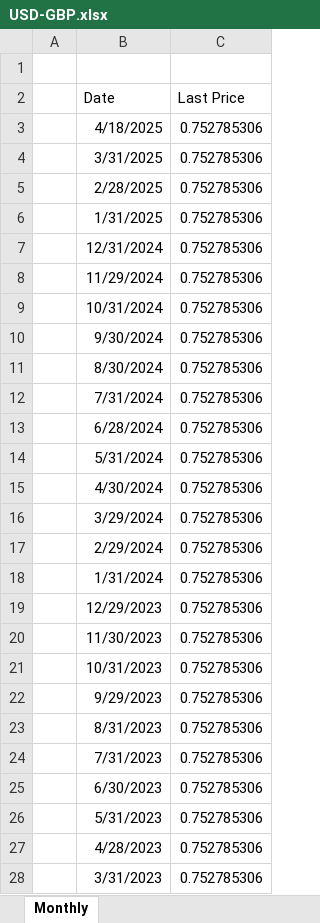
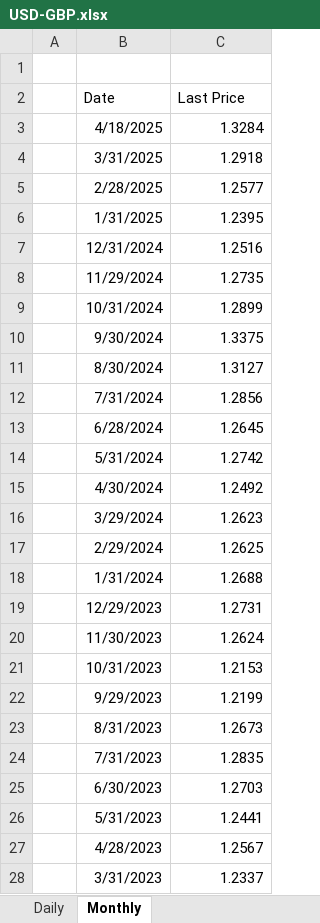
Before and after one commit to dhrunal13/TheReddestBulls, an Excel workbook: raw_data/Forex Rates/USD-GBP.xlsx, sheet Monthly, drawn as a sheet; only a part is shown; values as stored, in another font and other column widths than the file's, no borders; the diff covers the shown part only; the diff names each change by its address in the sheet, - before the commit and + after, or states it on an @@ line.

```diff
--- a/raw_data/Forex Rates/USD-GBP.xlsx (sheet Monthly)
+++ b/raw_data/Forex Rates/USD-GBP.xlsx (sheet Monthly)
+sheet tab: Daily
-C3 (Last Price): 0.752785306
+C3 (Last Price): 1.3284
-C4 (Last Price): 0.752785306
+C4 (Last Price): 1.2918
-C5 (Last Price): 0.752785306
+C5 (Last Price): 1.2577
-C6 (Last Price): 0.752785306
+C6 (Last Price): 1.2395
-C7 (Last Price): 0.752785306
+C7 (Last Price): 1.2516
-C8 (Last Price): 0.752785306
+C8 (Last Price): 1.2735
-C9 (Last Price): 0.752785306
+C9 (Last Price): 1.2899
-C10 (Last Price): 0.752785306
+C10 (Last Price): 1.3375
-C11 (Last Price): 0.752785306
+C11 (Last Price): 1.3127
-C12 (Last Price): 0.752785306
+C12 (Last Price): 1.2856
-C13 (Last Price): 0.752785306
+C13 (Last Price): 1.2645
-C14 (Last Price): 0.752785306
+C14 (Last Price): 1.2742
-C15 (Last Price): 0.752785306
+C15 (Last Price): 1.2492
-C16 (Last Price): 0.752785306
+C16 (Last Price): 1.2623
-C17 (Last Price): 0.752785306
+C17 (Last Price): 1.2625
-C18 (Last Price): 0.752785306
+C18 (Last Price): 1.2688
-C19 (Last Price): 0.752785306
+C19 (Last Price): 1.2731
-C20 (Last Price): 0.752785306
+C20 (Last Price): 1.2624
-C21 (Last Price): 0.752785306
+C21 (Last Price): 1.2153
-C22 (Last Price): 0.752785306
+C22 (Last Price): 1.2199
-C23 (Last Price): 0.752785306
+C23 (Last Price): 1.2673
-C24 (Last Price): 0.752785306
+C24 (Last Price): 1.2835
-C25 (Last Price): 0.752785306
+C25 (Last Price): 1.2703
-C26 (Last Price): 0.752785306
+C26 (Last Price): 1.2441
-C27 (Last Price): 0.752785306
+C27 (Last Price): 1.2567
-C28 (Last Price): 0.752785306
+C28 (Last Price): 1.2337
```
Also changed, not shown: 254 edited cells elsewhere in this sheet, raw_data/Forex Rates/USD-AUD.xlsx, raw_data/Forex Rates/USD-EUR.xlsx, 20 other files.
